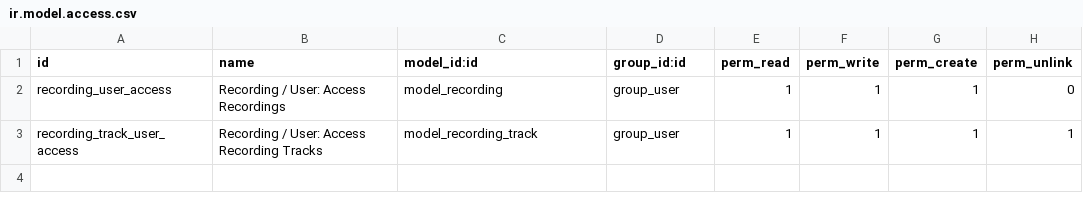
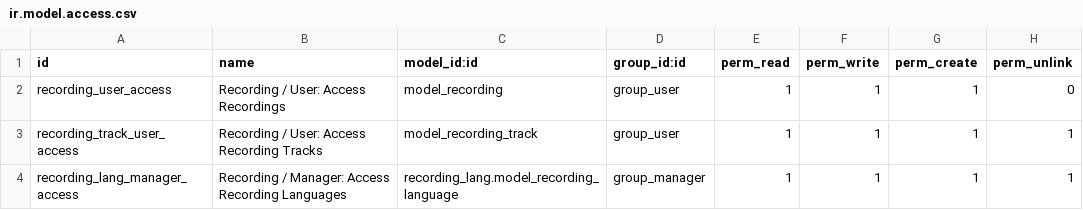
Before and after one commit to Numigi/odoo-entertainment-addons, a CSV file: recording/security/ir.model.access.csv, drawn as a sheet; the diff names each change by its address in the sheet, - before the commit and + after, or states it on an @@ line.

```diff
--- a/recording/security/ir.model.access.csv
+++ b/recording/security/ir.model.access.csv
+row 4: recording_lang_manager_access | Recording / Manager: Access Recording Languages | recording_lang.model_recording_language | group_manager | 1 | 1 | 1 | 1
```
Also changed, not shown: musical_artwork/security/ir.model.access.csv, recording_lang/security/ir.model.access.csv, 34 other files.
